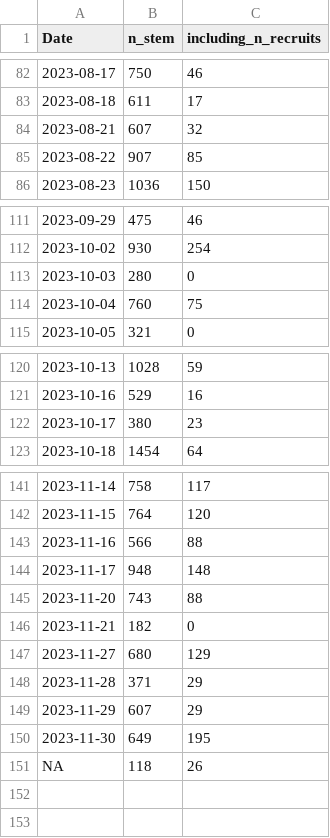
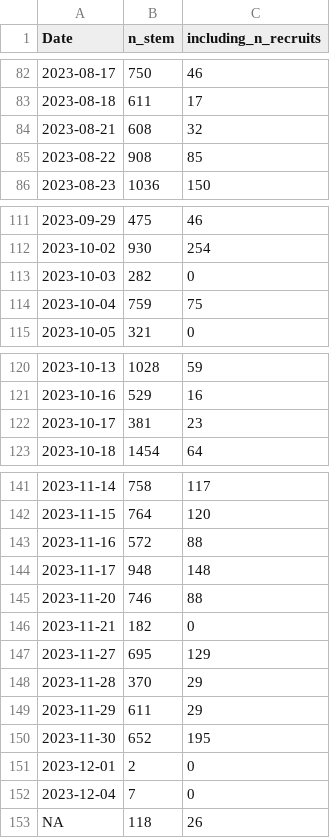
Before and after one commit to SCBI-ForestGEO/2023census, a CSV file: QAQC_reports/DailyRate.csv, drawn as a sheet; only a part is shown, gaps mark what is left out.

```diff
--- a/QAQC_reports/DailyRate.csv
+++ b/QAQC_reports/DailyRate.csv
@@ -83,4 +83,4 @@
 2023-08-18,611,17
-2023-08-21,607,32
-2023-08-22,907,85
+2023-08-21,608,32
+2023-08-22,908,85
 2023-08-23,1036,150
@@ -112,4 +112,4 @@
 2023-10-02,930,254
-2023-10-03,280,0
-2023-10-04,760,75
+2023-10-03,282,0
+2023-10-04,759,75
 2023-10-05,321,0
@@ -121,3 +121,3 @@
 2023-10-16,529,16
-2023-10-17,380,23
+2023-10-17,381,23
 2023-10-18,1454,64
@@ -142,10 +142,12 @@
 2023-11-15,764,120
-2023-11-16,566,88
+2023-11-16,572,88
 2023-11-17,948,148
-2023-11-20,743,88
+2023-11-20,746,88
 2023-11-21,182,0
-2023-11-27,680,129
-2023-11-28,371,29
-2023-11-29,607,29
-2023-11-30,649,195
+2023-11-27,695,129
+2023-11-28,370,29
+2023-11-29,611,29
+2023-11-30,652,195
+2023-12-01,2,0
+2023-12-04,7,0
 NA,118,26
```
Also changed, not shown: QAQC_reports/allErrors.csv, QAQC_reports/quadErrorSummary.csv, 6 other files.
